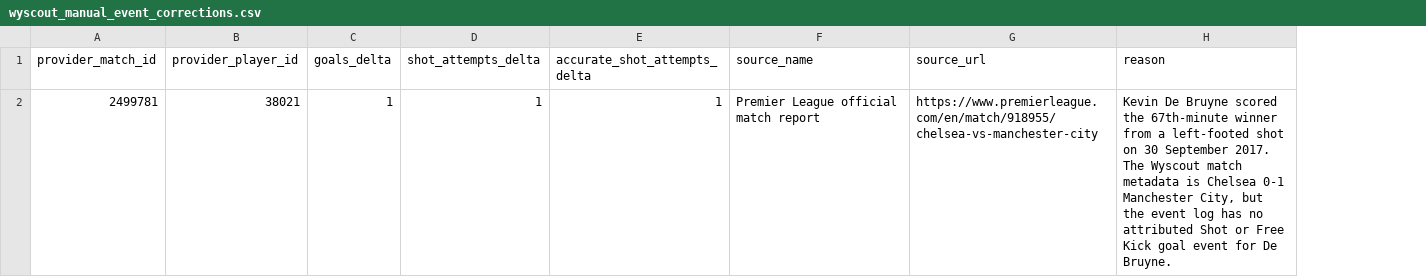
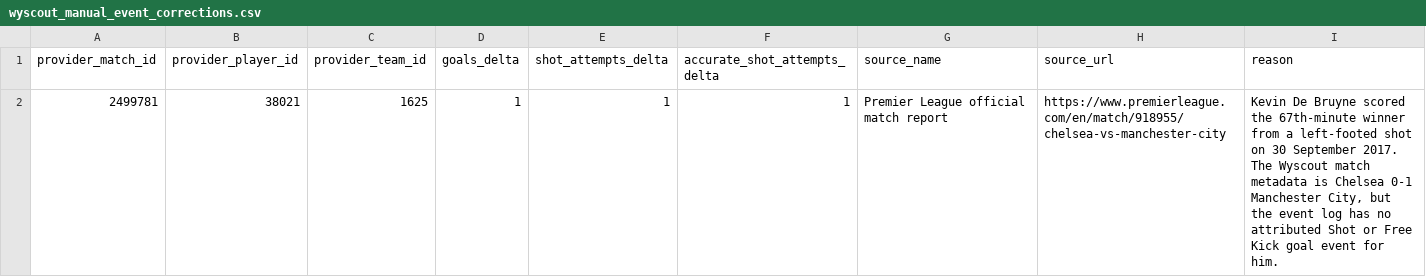
Before and after one commit to uasir/CTA-FPL-Model, a CSV file: canonical_candidate/data/wyscout_manual_event_corrections.csv, drawn as a sheet; addresses are those after the commit; the diff names each change by its address in the sheet, - before the commit and + after, or states it on an @@ line.

Commit message:
Scope manual goal correction to the Manchester City team row

```diff
--- a/canonical_candidate/data/wyscout_manual_event_corrections.csv
+++ b/canonical_candidate/data/wyscout_manual_event_corrections.csv
+column C (provider_team_id), row 2: 1625
-I2 (reason): …event for De Bruyne.
+I2 (reason): …event for him.
```
